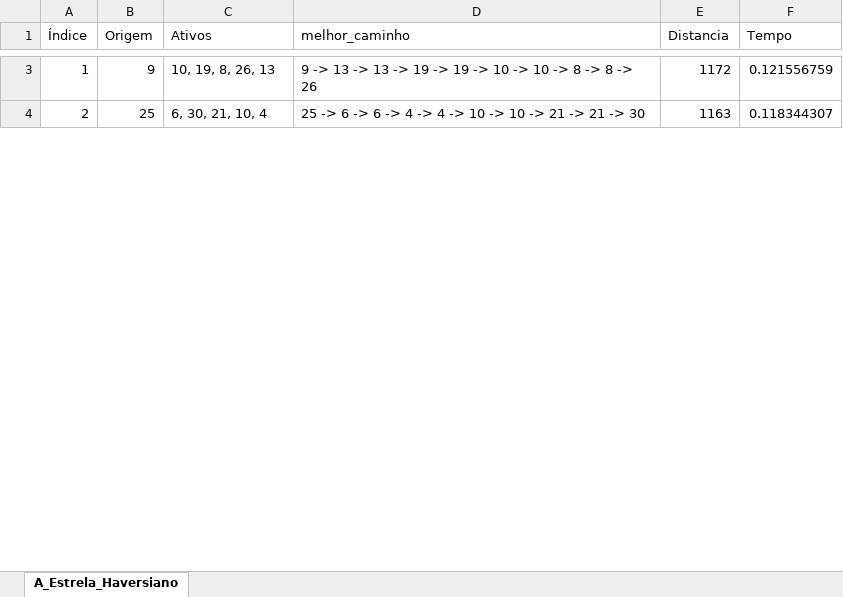
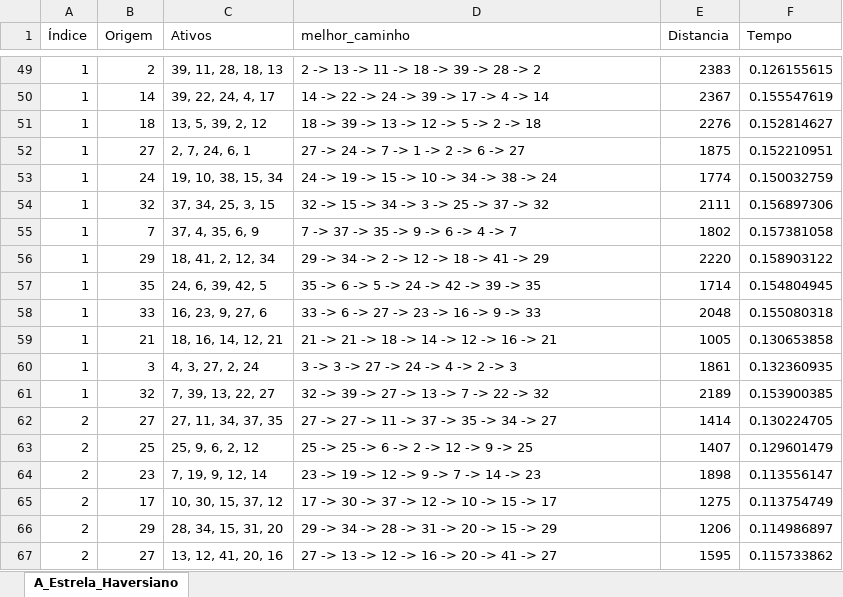
Before and after one commit to billygrahan/Ativos_Russas, an Excel workbook: Algoritmo_Rota_2/Ativos_Russas.xlsx, sheet A_Estrela_Haversiano, drawn as a sheet; only a part is shown, gaps mark what is left out; values as stored, in another font and other column widths than the file's, no borders; addresses are those after the commit; the diff covers the shown part only; the diff names each change by its address in the sheet, - before the commit and + after, or states it on an @@ line.

Commit message:
ajuste no salvamento da rota entre os ativos

```diff
--- a/Algoritmo_Rota_2/Ativos_Russas.xlsx (sheet A_Estrela_Haversiano)
+++ b/Algoritmo_Rota_2/Ativos_Russas.xlsx (sheet A_Estrela_Haversiano)
-B49 (Origem): 9
+B49 (Origem): 2
-C49 (Ativos): 10, 19, 8, 26, 13
+C49 (Ativos): 39, 11, 28, 18, 13
-D49 (melhor_caminho): 9 -> 13 -> 13 -> 19 -> 19 -> 10 -> 10 -> 8 -> 8 -> 26
+D49 (melhor_caminho): 2 -> 13 -> 11 -> 18 -> 39 -> 28 -> 2
-E49 (Distancia): 1172
+E49 (Distancia): 2383
-F49 (Tempo): 0.121556759
+F49 (Tempo): 0.126155615
+row 50: 1 | 14 | 39, 22, 24, 4, 17 | 14 -> 22 -> 24 -> 39 -> 17 -> 4 -> 14 | 2367 | 0.155547619
+row 51: 1 | 18 | 13, 5, 39, 2, 12 | 18 -> 39 -> 13 -> 12 -> 5 -> 2 -> 18 | 2276 | 0.152814627
+row 52: 1 | 27 | 2, 7, 24, 6, 1 | 27 -> 24 -> 7 -> 1 -> 2 -> 6 -> 27 | 1875 | 0.152210951
+row 53: 1 | 24 | 19, 10, 38, 15, 34 | 24 -> 19 -> 15 -> 10 -> 34 -> 38 -> 24 | 1774 | 0.150032759
+row 54: 1 | 32 | 37, 34, 25, 3, 15 | 32 -> 15 -> 34 -> 3 -> 25 -> 37 -> 32 | 2111 | 0.156897306
+row 55: 1 | 7 | 37, 4, 35, 6, 9 | 7 -> 37 -> 35 -> 9 -> 6 -> 4 -> 7 | 1802 | 0.157381058
+row 56: 1 | 29 | 18, 41, 2, 12, 34 | 29 -> 34 -> 2 -> 12 -> 18 -> 41 -> 29 | 2220 | 0.158903122
+row 57: 1 | 35 | 24, 6, 39, 42, 5 | 35 -> 6 -> 5 -> 24 -> 42 -> 39 -> 35 | 1714 | 0.154804945
+row 58: 1 | 33 | 16, 23, 9, 27, 6 | 33 -> 6 -> 27 -> 23 -> 16 -> 9 -> 33 | 2048 | 0.155080318
+row 59: 1 | 21 | 18, 16, 14, 12, 21 | 21 -> 21 -> 18 -> 14 -> 12 -> 16 -> 21 | 1005 | 0.130653858
+row 60: 1 | 3 | 4, 3, 27, 2, 24 | 3 -> 3 -> 27 -> 24 -> 4 -> 2 -> 3 | 1861 | 0.132360935
+row 61: 1 | 32 | 7, 39, 13, 22, 27 | 32 -> 39 -> 27 -> 13 -> 7 -> 22 -> 32 | 2189 | 0.153900385
+row 62: 2 | 27 | 27, 11, 34, 37, 35 | 27 -> 27 -> 11 -> 37 -> 35 -> 34 -> 27 | 1414 | 0.130224705
-C63 (Ativos): 6, 30, 21, 10, 4
+C63 (Ativos): 25, 9, 6, 2, 12
-D63 (melhor_caminho): 25 -> 6 -> 6 -> 4 -> 4 -> 10 -> 10 -> 21 -> 21 -> 30
+D63 (melhor_caminho): 25 -> 25 -> 6 -> 2 -> 12 -> 9 -> 25
-E63 (Distancia): 1163
+E63 (Distancia): 1407
-F63 (Tempo): 0.118344307
+F63 (Tempo): 0.129601479
+row 64: 2 | 23 | 7, 19, 9, 12, 14 | 23 -> 19 -> 12 -> 9 -> 7 -> 14 -> 23 | 1898 | 0.113556147
+row 65: 2 | 17 | 10, 30, 15, 37, 12 | 17 -> 30 -> 37 -> 12 -> 10 -> 15 -> 17 | 1275 | 0.113754749
+row 66: 2 | 29 | 28, 34, 15, 31, 20 | 29 -> 34 -> 28 -> 31 -> 20 -> 15 -> 29 | 1206 | 0.114986897
+row 67: 2 | 27 | 13, 12, 41, 20, 16 | 27 -> 13 -> 12 -> 16 -> 20 -> 41 -> 27 | 1595 | 0.115733862
```
Also changed, not shown: 273 added rows and 35 edited cells elsewhere in this sheet, 6 other files.
